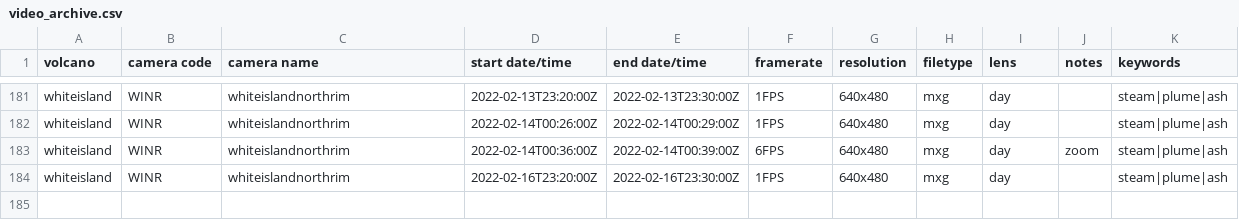
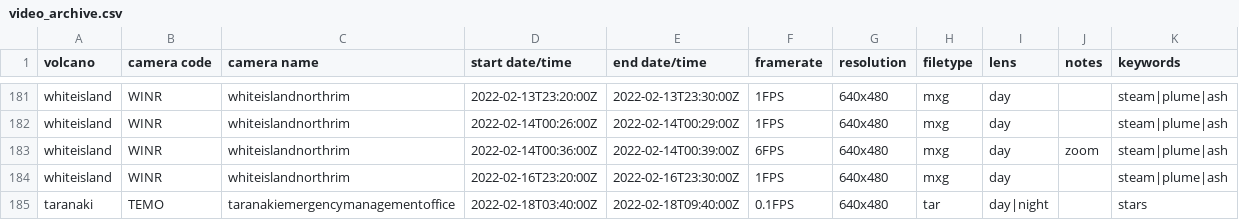
Before and after one commit to Camasher/Video_archive_data, a CSV file: video_archive.csv, drawn as a sheet; only a part is shown, gaps mark what is left out; the diff names each change by its address in the sheet, - before the commit and + after, or states it on an @@ line.

Commit message:
Update video_archive.csv

```diff
--- a/video_archive.csv
+++ b/video_archive.csv
+row 185: taranaki | TEMO | taranakiemergencymanagementoffice | 2022-02-18T03:40:00Z | 2022-02-18T09:40:00Z | 0.1FPS | 640x480 | tar | day|night |  | stars
```
